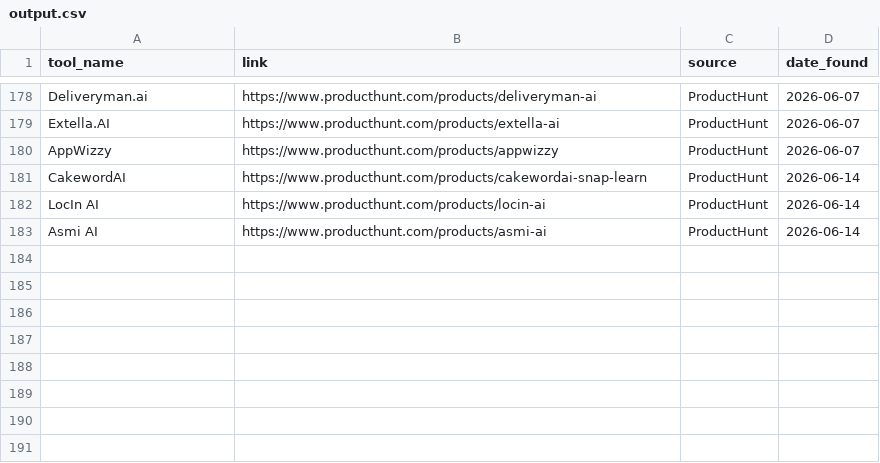
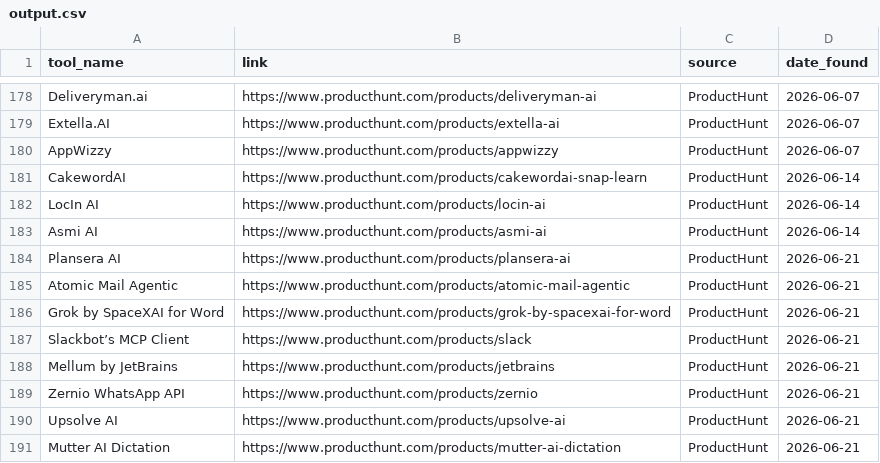
Before and after one commit to pradnyesh3110/data-pipeline-project-Automation, a CSV file: output.csv, drawn as a sheet; only a part is shown, gaps mark what is left out; the diff names each change by its address in the sheet, - before the commit and + after, or states it on an @@ line.

```diff
--- a/output.csv
+++ b/output.csv
+row 184: Plansera AI | https://www.producthunt.com/products/plansera-ai | ProductHunt | 2026-06-21
+row 185: Atomic Mail Agentic | https://www.producthunt.com/products/atomic-mail-agentic | ProductHunt | 2026-06-21
+row 186: Grok by SpaceXAI for Word | https://www.producthunt.com/products/grok-by-spacexai-for-word | ProductHunt | 2026-06-21
+row 187: Slackbot’s MCP Client | https://www.producthunt.com/products/slack | ProductHunt | 2026-06-21
+row 188: Mellum by JetBrains | https://www.producthunt.com/products/jetbrains | ProductHunt | 2026-06-21
+row 189: Zernio WhatsApp API | https://www.producthunt.com/products/zernio | ProductHunt | 2026-06-21
+row 190: Upsolve AI | https://www.producthunt.com/products/upsolve-ai | ProductHunt | 2026-06-21
+row 191: Mutter AI Dictation | https://www.producthunt.com/products/mutter-ai-dictation | ProductHunt | 2026-06-21
```
